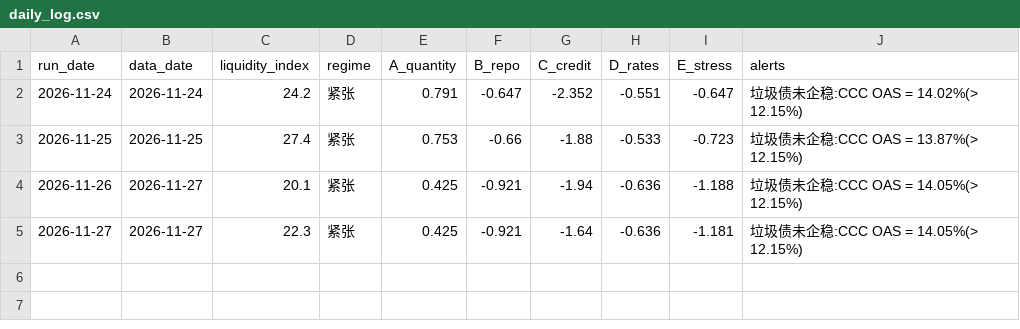
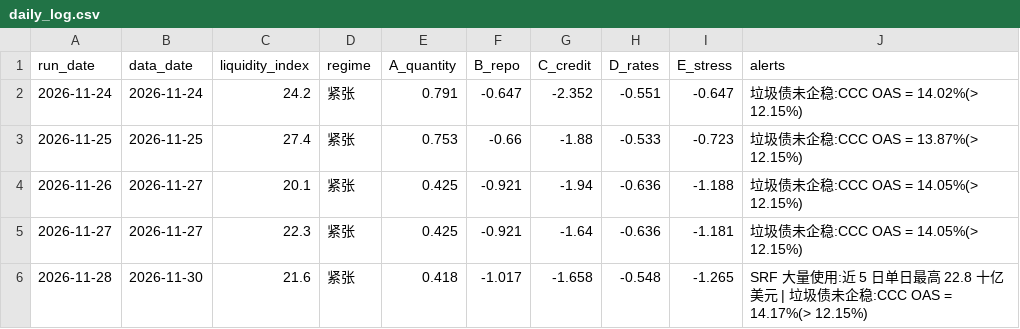
Before and after one commit to bingjiw/liquidity-monitor, a CSV file: output/daily_log.csv, drawn as a sheet; the diff names each change by its address in the sheet, - before the commit and + after, or states it on an @@ line.

Commit message:
Daily liquidity report 2026-11-28

```diff
--- a/output/daily_log.csv
+++ b/output/daily_log.csv
+row 6: 2026-11-28 | 2026-11-30 | 21.6 | 紧张 | 0.418 | -1.017 | -1.658 | -0.548 | -1.265 | SRF 大量使用:近 5 日单日最高 22.8 十亿美元 | 垃圾债未企稳:CCC OAS = 14.17%(> 12.15%)
```
Also changed, not shown: output/bubble_history.csv, output/bubble_raw.csv, 13 other files.
